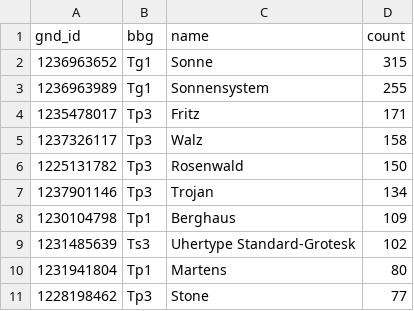
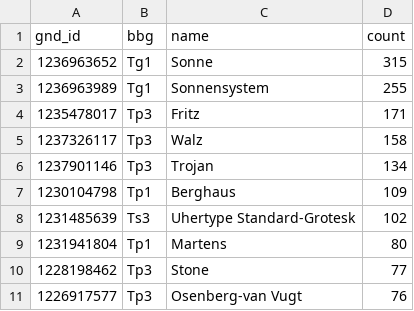
Before and after one commit to deutsche-nationalbibliothek/gnd-dashboard, a CSV file: stats/title_gnd_newcomer_top10.csv, drawn as a sheet; removed rows and columns are numbered as before the commit, all else as after; the diff names each change by its address in the sheet, - before the commit and + after, or states it on an @@ line.

```diff
--- a/stats/title_gnd_newcomer_top10.csv
+++ b/stats/title_gnd_newcomer_top10.csv
-row 6: 1225131782 | Tp3 | Rosenwald | 150
+row 11: 1226917577 | Tp3 | Osenberg-van Vugt | 76
```
Also changed, not shown: stats/gnd_classification_Ts_all.csv, stats/gnd_classification_all.csv, 35 other files.
